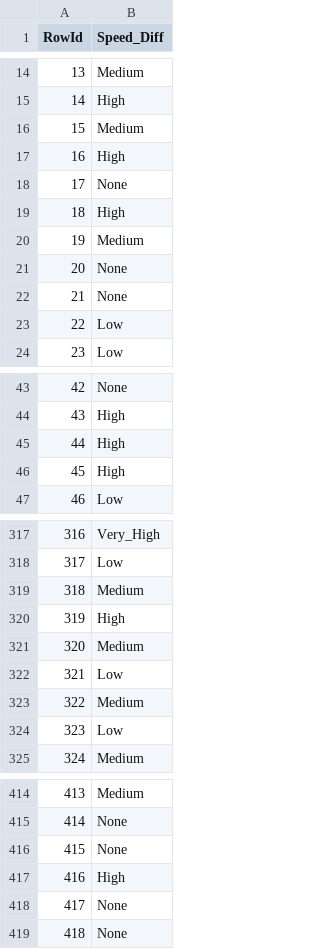
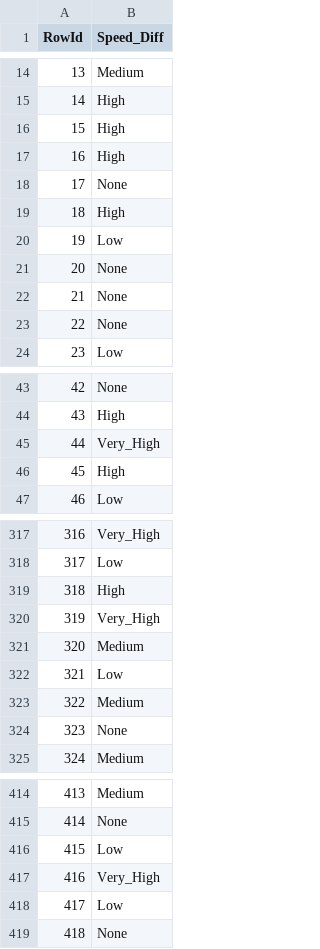
Before and after one commit to LuisPereira23/DAA-21-22, a CSV file: KaggleV2/sample_submission.csv, drawn as a sheet; only a part is shown, gaps mark what is left out; the diff covers the shown part only.

```diff
--- a/KaggleV2/sample_submission.csv
+++ b/KaggleV2/sample_submission.csv
@@ -15,3 +15,3 @@ RowId,Speed_Diff
 14,High
-15,Medium
+15,High
 16,High
@@ -19,6 +19,6 @@ RowId,Speed_Diff
 18,High
-19,Medium
+19,Low
 20,None
 21,None
-22,Low
+22,None
 23,Low
@@ -44,3 +44,3 @@ RowId,Speed_Diff
 43,High
-44,High
+44,Very_High
 45,High
@@ -318,4 +318,4 @@ RowId,Speed_Diff
 317,Low
-318,Medium
-319,High
+318,High
+319,Very_High
 320,Medium
@@ -323,3 +323,3 @@ RowId,Speed_Diff
 322,Medium
-323,Low
+323,None
 324,Medium
@@ -415,5 +415,5 @@ RowId,Speed_Diff
 414,None
-415,None
-416,High
-417,None
+415,Low
+416,Very_High
+417,Low
 418,None
```
Also changed, not shown: 121 edited cells elsewhere in this file, 4 other files.
